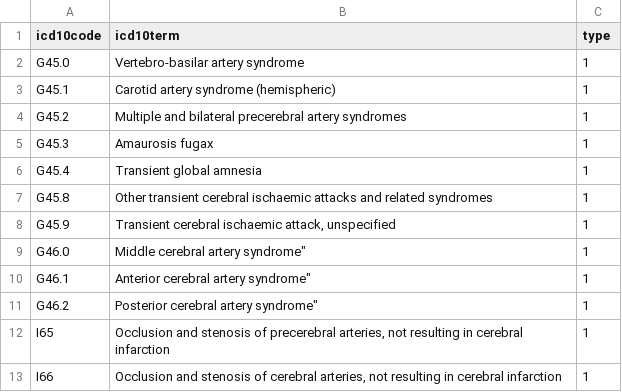
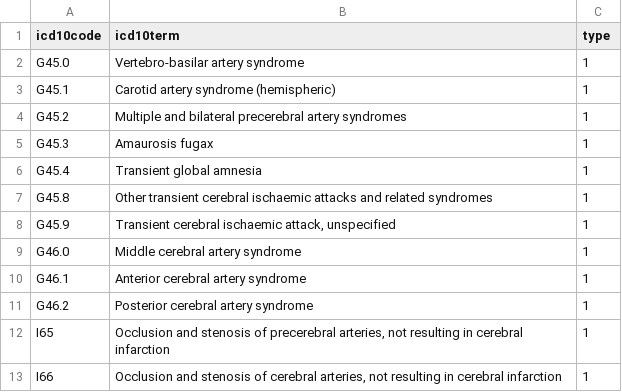
Before and after one commit to BHFDSC/Linked-EHR-England-2021, a CSV file: Phenotypes/stroke_TIA_ICD10.csv, drawn as a sheet.

Commit message:
fixed bug with escaping

```diff
--- a/Phenotypes/stroke_TIA_ICD10.csv
+++ b/Phenotypes/stroke_TIA_ICD10.csv
@@ -8,5 +8,5 @@ G45.8,"Other transient cerebral ischaemic attacks and related syndromes",1
 G45.9,"Transient cerebral ischaemic attack, unspecified",1
-G46.0,Middle cerebral artery syndrome",1
-G46.1,Anterior cerebral artery syndrome",1
-G46.2,Posterior cerebral artery syndrome",1
+G46.0,"Middle cerebral artery syndrome",1
+G46.1,"Anterior cerebral artery syndrome",1
+G46.2,"Posterior cerebral artery syndrome",1
 I65,"Occlusion and stenosis of precerebral arteries, not resulting in cerebral infarction",1
```
